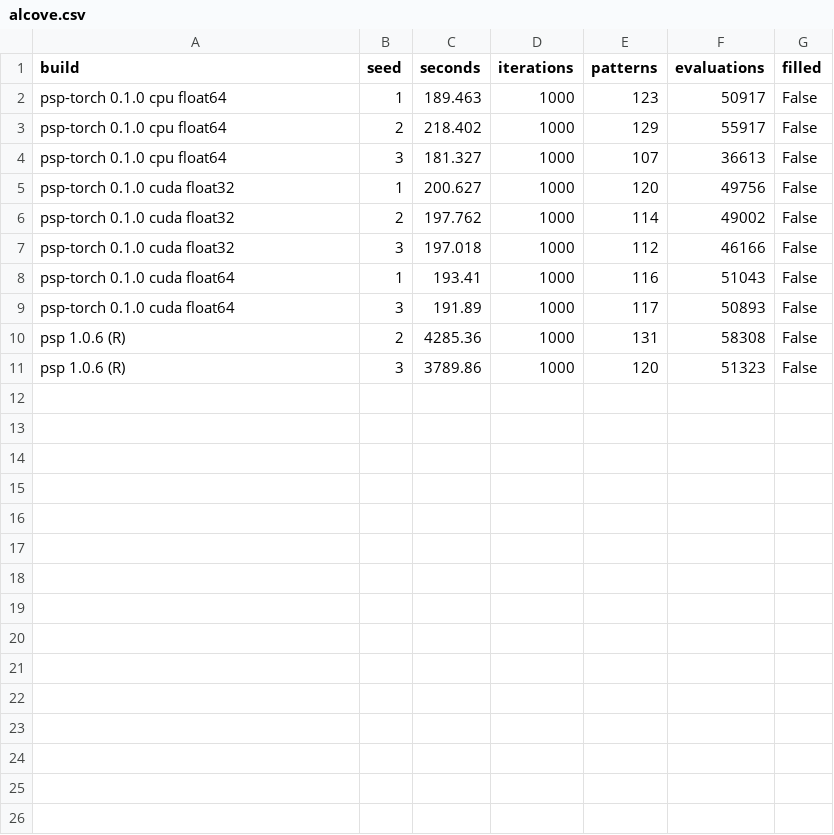
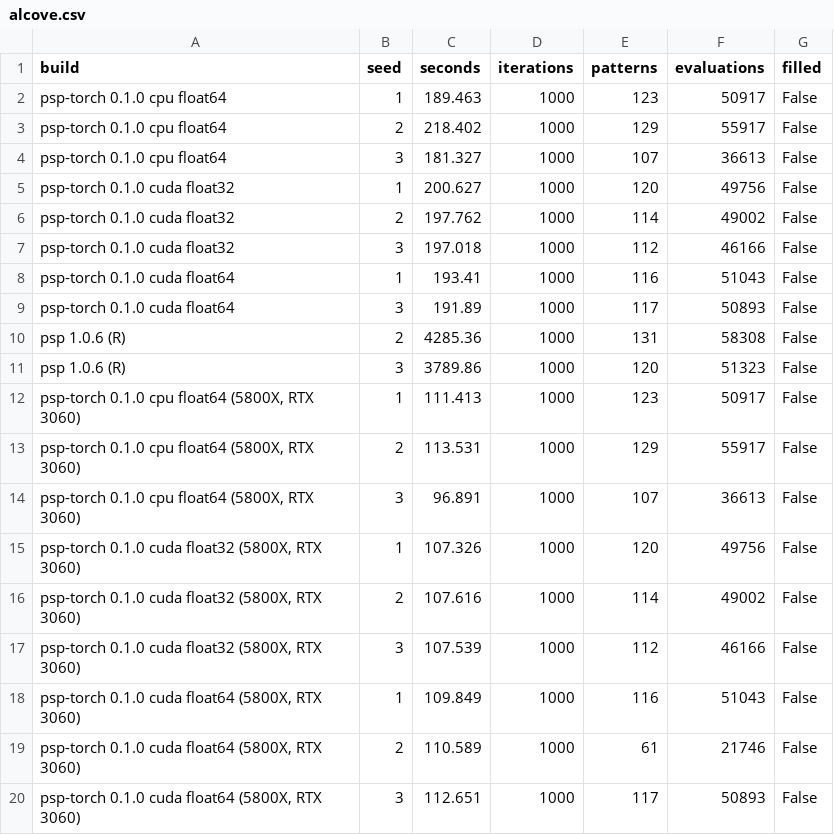
Before and after one commit to lenarddome/psp-torch, a CSV file: benchmarks/results/alcove.csv, drawn as a sheet; the diff names each change by its address in the sheet, - before the commit and + after, or states it on an @@ line.

```diff
--- a/benchmarks/results/alcove.csv
+++ b/benchmarks/results/alcove.csv
+row 12: psp-torch 0.1.0 cpu float64 (5800X, RTX 3060) | 1 | 111.413 | 1000 | 123 | 50917 | False
+row 13: psp-torch 0.1.0 cpu float64 (5800X, RTX 3060) | 2 | 113.531 | 1000 | 129 | 55917 | False
+row 14: psp-torch 0.1.0 cpu float64 (5800X, RTX 3060) | 3 | 96.891 | 1000 | 107 | 36613 | False
+row 15: psp-torch 0.1.0 cuda float32 (5800X, RTX 3060) | 1 | 107.326 | 1000 | 120 | 49756 | False
+row 16: psp-torch 0.1.0 cuda float32 (5800X, RTX 3060) | 2 | 107.616 | 1000 | 114 | 49002 | False
+row 17: psp-torch 0.1.0 cuda float32 (5800X, RTX 3060) | 3 | 107.539 | 1000 | 112 | 46166 | False
+row 18: psp-torch 0.1.0 cuda float64 (5800X, RTX 3060) | 1 | 109.849 | 1000 | 116 | 51043 | False
+row 19: psp-torch 0.1.0 cuda float64 (5800X, RTX 3060) | 2 | 110.589 | 1000 | 61 | 21746 | False
+row 20: psp-torch 0.1.0 cuda float64 (5800X, RTX 3060) | 3 | 112.651 | 1000 | 117 | 50893 | False
```
Also changed, not shown: benchmarks/results/discovery.csv, benchmarks/results/overhead.csv, 15 other files.
